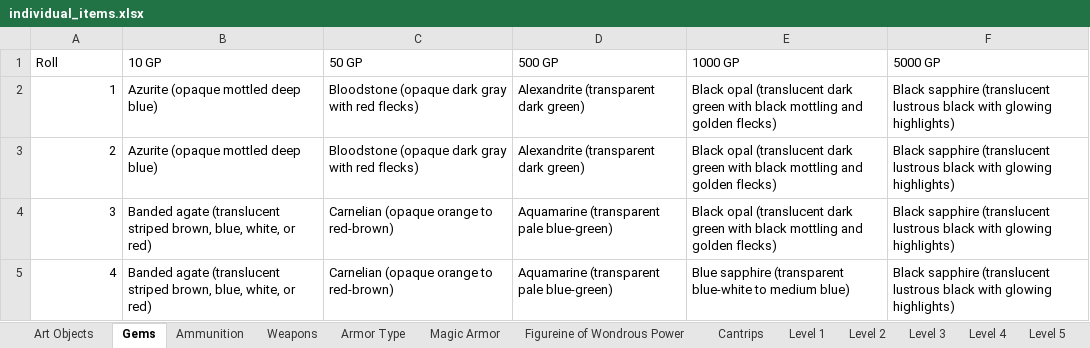
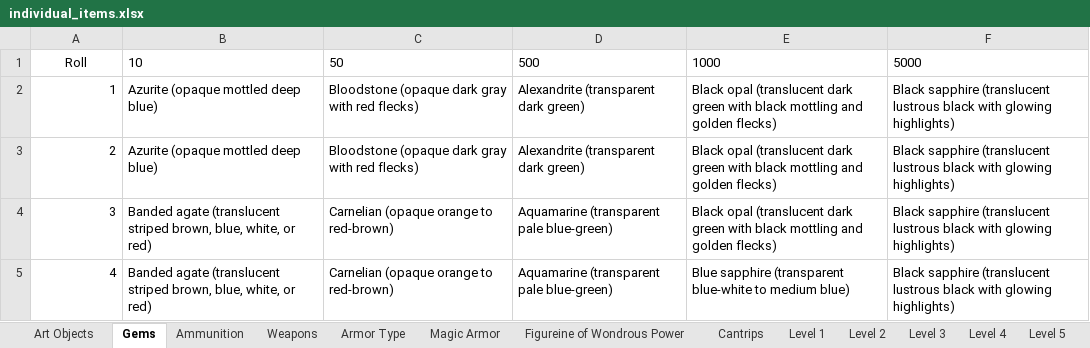
Before and after one commit to darthrick0/dnd_random_generation_tools, an Excel workbook: individual_items.xlsx, sheet Gems, drawn as a sheet; only a part is shown; values as stored, in another font and other column widths than the file's, no borders; the diff names each change by its address in the sheet, - before the commit and + after, or states it on an @@ line.

```diff
--- a/individual_items.xlsx (sheet Gems)
+++ b/individual_items.xlsx (sheet Gems)
-A1 alignment: left
+A1 alignment: center
-B1: 10 GP
+B1: 10
-C1: 50 GP
+C1: 50
-D1: 500 GP
+D1: 500
-E1: 1000 GP
+E1: 1000
-F1: 5000 GP
+F1: 5000
```
Also changed, not shown: sheet Art Objects, individual_treasure_tables.xlsx, magic_item_tables.xlsx, 3 other files.
